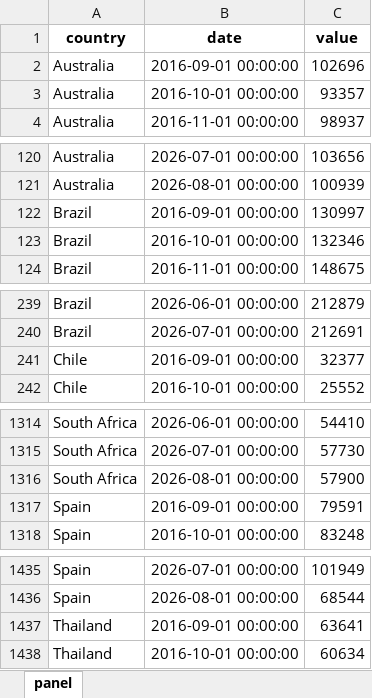
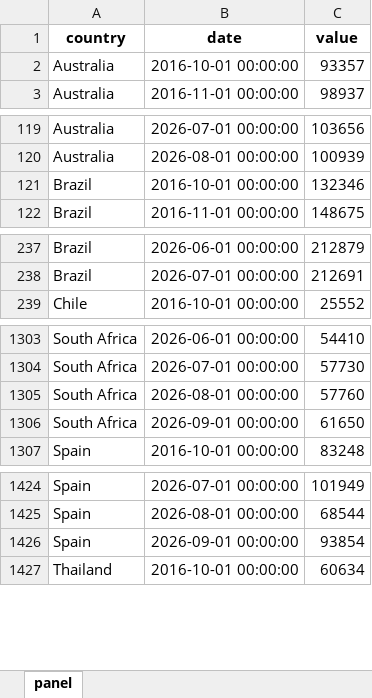
Before and after one commit to The-Mars-Guy/vehicle-sales-pages, an Excel workbook: data/latest/total_vehicle_sales_monthly_last_10y.xlsx, sheet panel, drawn as a sheet; only a part is shown, gaps mark what is left out; values as stored, in another font and other column widths than the file's, no borders; removed rows and columns are numbered as before the commit, all else as after; the diff covers the shown part only; the diff names each change by its address in the sheet, - before the commit and + after, or states it on an @@ line.

```diff
--- a/data/latest/total_vehicle_sales_monthly_last_10y.xlsx (sheet panel)
+++ b/data/latest/total_vehicle_sales_monthly_last_10y.xlsx (sheet panel)
-row 2: Australia | 2016-09-01 00:00:00 | 102696
-row 122: Brazil | 2016-09-01 00:00:00 | 130997
-row 241: Chile | 2016-09-01 00:00:00 | 32377
-C1305 (value): 57900
+C1305 (value): 57760
-row 1317: Spain | 2016-09-01 00:00:00 | 79591
+row 1306: South Africa | 2026-09-01 00:00:00 | 61650
-row 1437: Thailand | 2016-09-01 00:00:00 | 63641
+row 1426: Spain | 2026-09-01 00:00:00 | 93854
```
Also changed, not shown: 1 added row and 10 removed rows elsewhere in this sheet, data/latest/master_total_vehicle_sales.xlsx, public/data/latest/master_total_vehicle_sales.xlsx, 7 other files.
